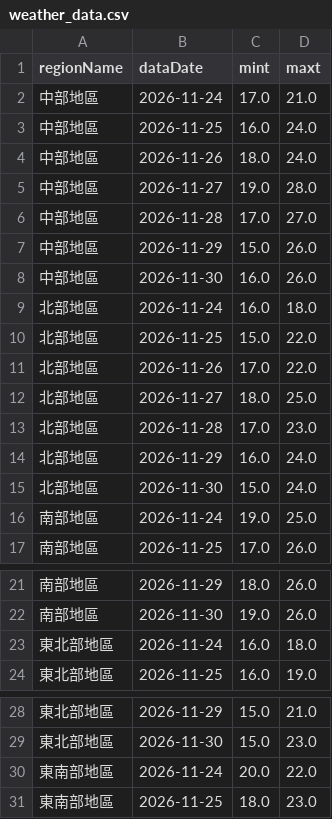
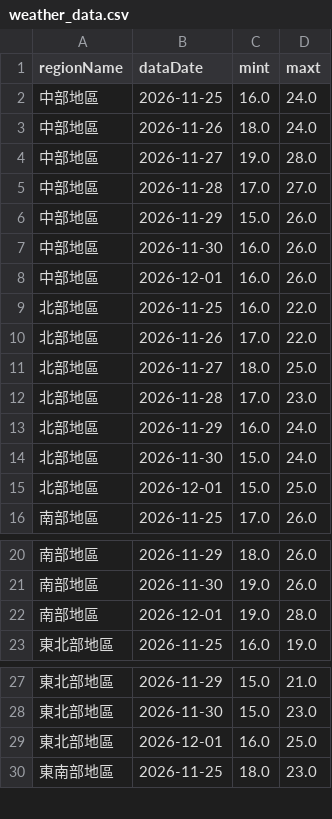
Before and after one commit to A0966411725-png/HW1-CWA-Weather, a CSV file: weather_data.csv, drawn as a sheet; only a part is shown, gaps mark what is left out; the diff covers the shown part only.

```diff
--- a/weather_data.csv
+++ b/weather_data.csv
@@ -1,3 +1,2 @@
 regionName,dataDate,mint,maxt
-中部地區,2026-11-24,17.0,21.0
 中部地區,2026-11-25,16.0,24.0
@@ -8,4 +7,4 @@
 中部地區,2026-11-30,16.0,26.0
-北部地區,2026-11-24,16.0,18.0
-北部地區,2026-11-25,15.0,22.0
+中部地區,2026-12-01,16.0,26.0
+北部地區,2026-11-25,16.0,22.0
 北部地區,2026-11-26,17.0,22.0
@@ -15,3 +14,3 @@
 北部地區,2026-11-30,15.0,24.0
-南部地區,2026-11-24,19.0,25.0
+北部地區,2026-12-01,15.0,25.0
 南部地區,2026-11-25,17.0,26.0
@@ -22,3 +21,3 @@
 南部地區,2026-11-30,19.0,26.0
-東北部地區,2026-11-24,16.0,18.0
+南部地區,2026-12-01,19.0,28.0
 東北部地區,2026-11-25,16.0,19.0
@@ -29,3 +28,3 @@
 東北部地區,2026-11-30,15.0,23.0
-東南部地區,2026-11-24,20.0,22.0
+東北部地區,2026-12-01,16.0,25.0
 東南部地區,2026-11-25,18.0,23.0
```
Also changed, not shown: 1 added row and 4 edited cells elsewhere in this file, 1 other file.
